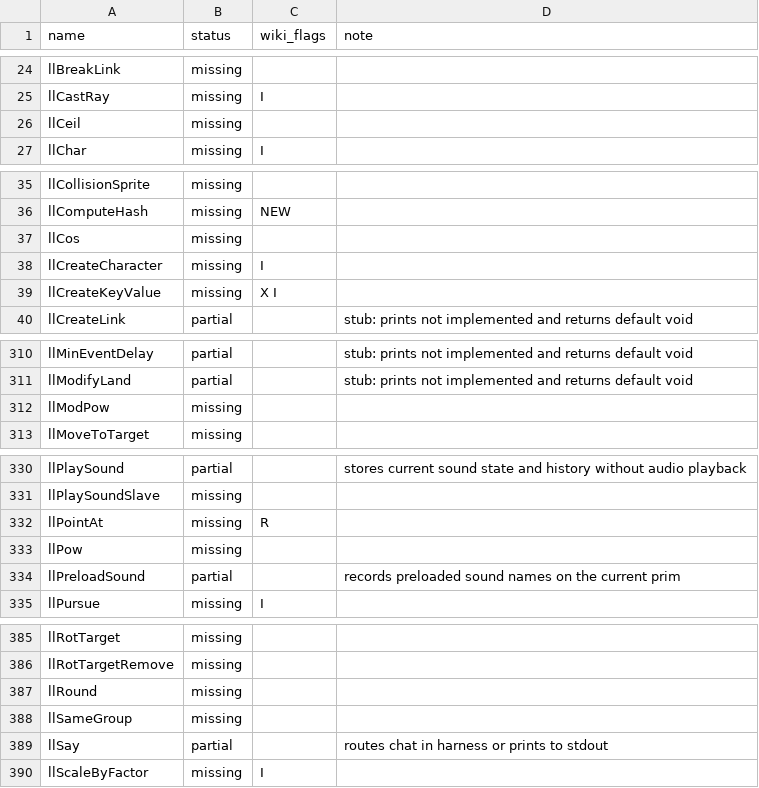
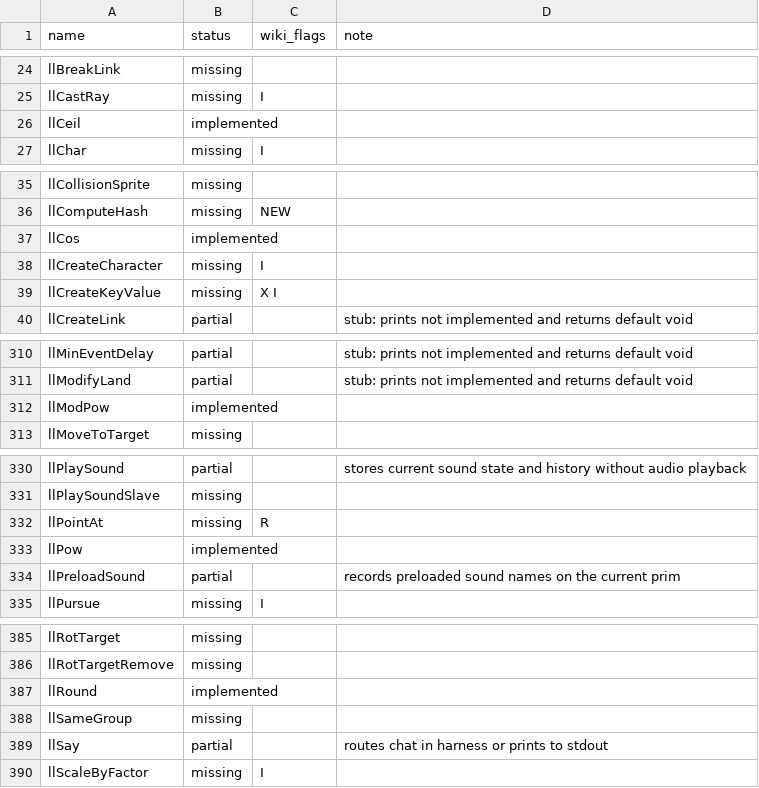
Before and after one commit to yoctobyte/lsldeveloper, a CSV file: data/lsl_functions_status.csv, drawn as a sheet; only a part is shown, gaps mark what is left out; the diff covers the shown part only.

```diff
--- a/data/lsl_functions_status.csv
+++ b/data/lsl_functions_status.csv
@@ -25,3 +25,3 @@ llBreakLink,missing,,
 llCastRay,missing,I,
-llCeil,missing,,
+llCeil,implemented,,
 llChar,missing,I,
@@ -36,3 +36,3 @@ llCollisionSprite,missing,,
 llComputeHash,missing,NEW,
-llCos,missing,,
+llCos,implemented,,
 llCreateCharacter,missing,I,
@@ -311,3 +311,3 @@ llMinEventDelay,partial,,stub: prints not implemented and returns default void
 llModifyLand,partial,,stub: prints not implemented and returns default void
-llModPow,missing,,
+llModPow,implemented,,
 llMoveToTarget,missing,,
@@ -332,3 +332,3 @@ llPlaySoundSlave,missing,,
 llPointAt,missing,R,
-llPow,missing,,
+llPow,implemented,,
 llPreloadSound,partial,,records preloaded sound names on the current prim
@@ -386,3 +386,3 @@ llRotTarget,missing,,
 llRotTargetRemove,missing,,
-llRound,missing,,
+llRound,implemented,,
 llSameGroup,missing,,
```
Also changed, not shown: 13 edited cells elsewhere in this file, 3 other files.
